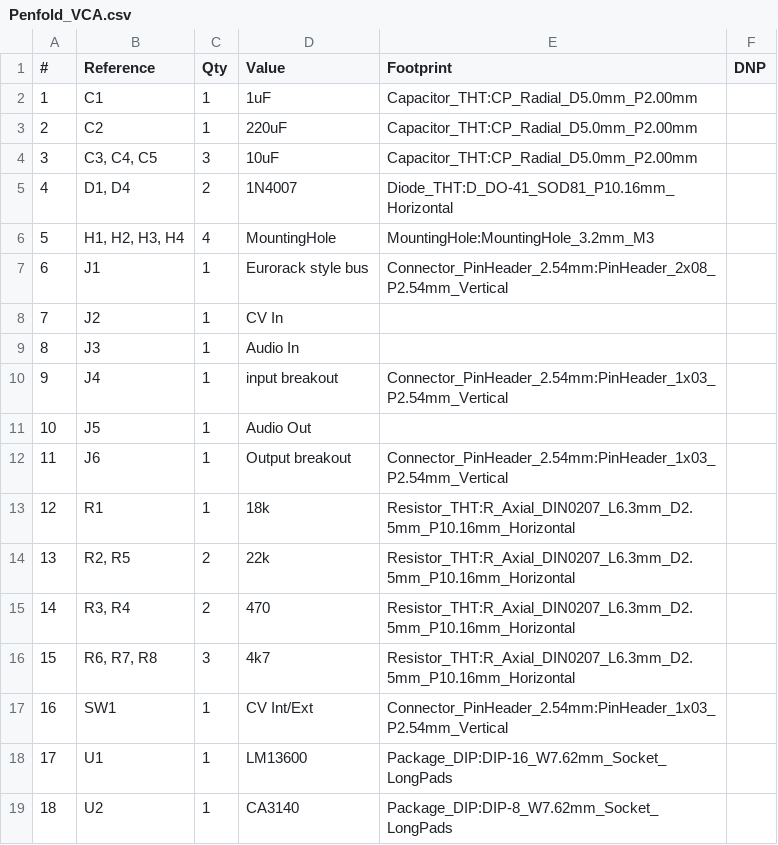
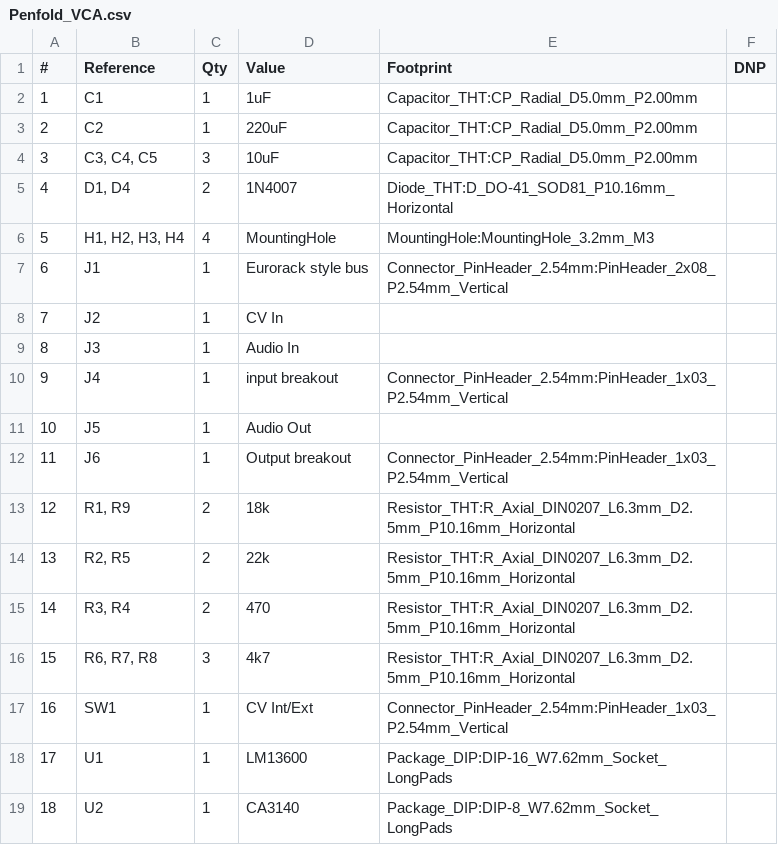
Before and after one commit to ali5ter/Penfold_VCA, a CSV file: manufacturing/Penfold_VCA.csv, drawn as a sheet.

```diff
--- a/manufacturing/Penfold_VCA.csv
+++ b/manufacturing/Penfold_VCA.csv
@@ -12,3 +12,3 @@
 "11","J6","1","Output breakout","Connector_PinHeader_2.54mm:PinHeader_1x03_P2.54mm_Vertical",""
-"12","R1","1","18k","Resistor_THT:R_Axial_DIN0207_L6.3mm_D2.5mm_P10.16mm_Horizontal",""
+"12","R1, R9","2","18k","Resistor_THT:R_Axial_DIN0207_L6.3mm_D2.5mm_P10.16mm_Horizontal",""
 "13","R2, R5","2","22k","Resistor_THT:R_Axial_DIN0207_L6.3mm_D2.5mm_P10.16mm_Horizontal",""
```
Also changed, not shown: manufacturing/Penfold_VCA-all-pos.csv, 19 other files.
